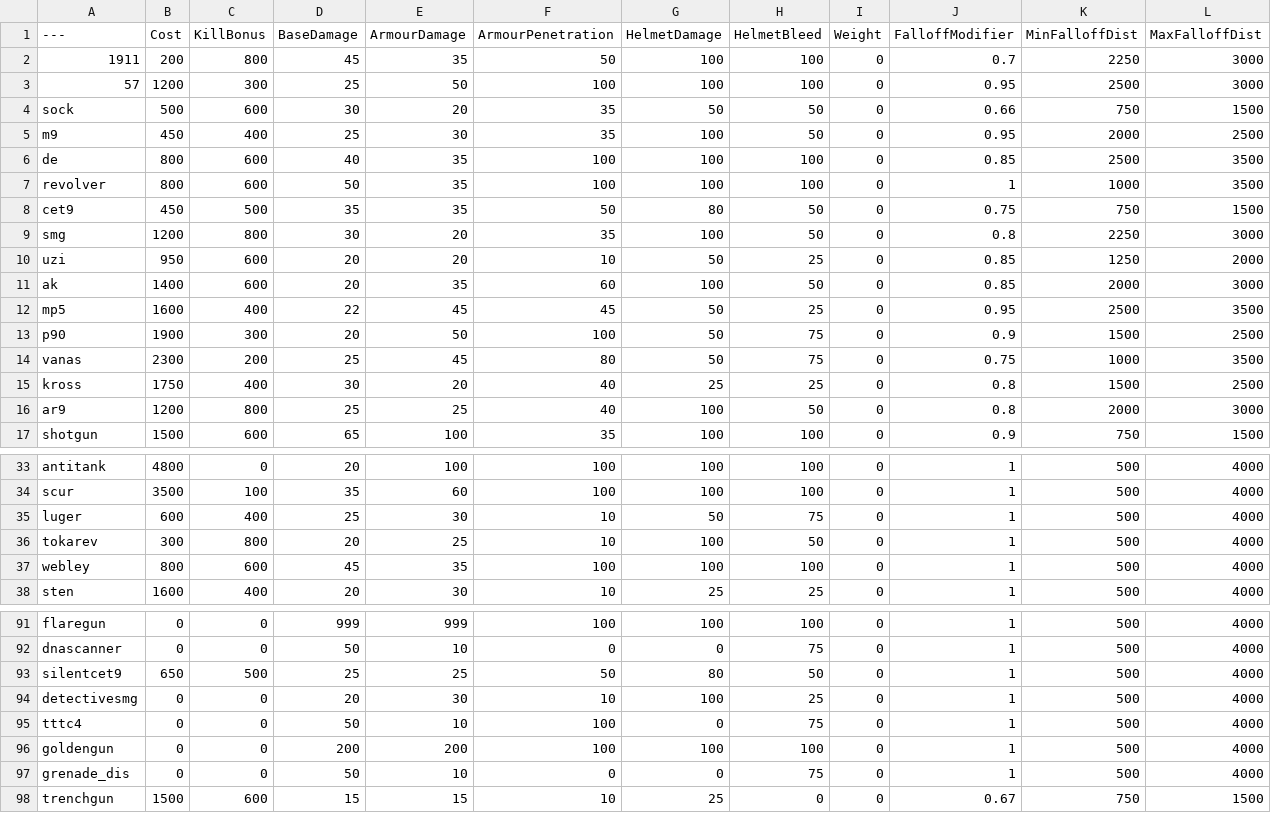
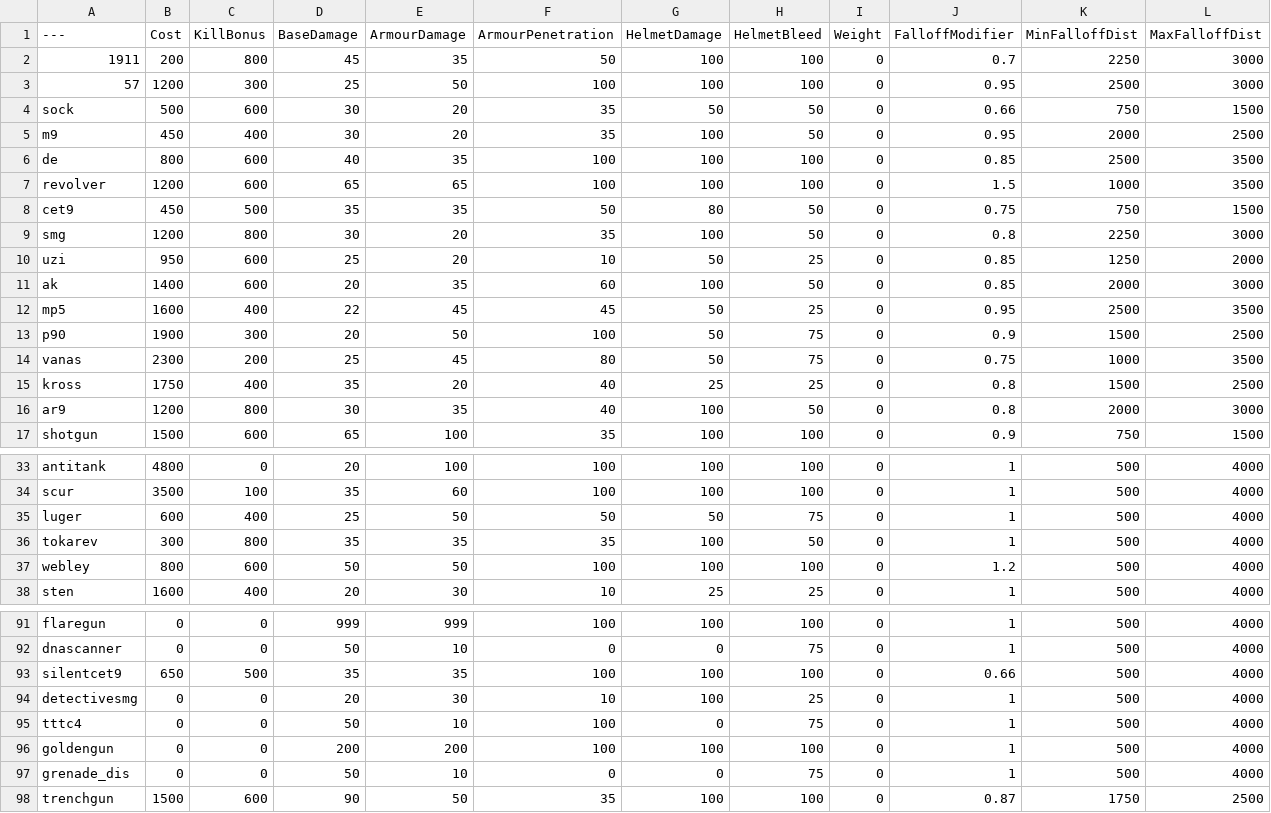
Before and after one commit to DiverEleven/BalancingTable, a CSV file: BalancingTable.csv, drawn as a sheet; only a part is shown, gaps mark what is left out; the diff covers the shown part only.

Commit message:
Update BalancingTable.csv

```diff
--- a/BalancingTable.csv
+++ b/BalancingTable.csv
@@ -4,8 +4,8 @@
 sock,500,600,30,20,35,50,50,0,0.66,750,1500
-m9,450,400,25,30,35,100,50,0,0.95,2000,2500
+m9,450,400,30,20,35,100,50,0,0.95,2000,2500
 de,800,600,40,35,100,100,100,0,0.85,2500,3500
-revolver,800,600,50,35,100,100,100,0,1,1000,3500
+revolver,1200,600,65,65,100,100,100,0,1.5,1000,3500
 cet9,450,500,35,35,50,80,50,0,0.75,750,1500
 smg,1200,800,30,20,35,100,50,0,0.8,2250,3000
-uzi,950,600,20,20,10,50,25,0,0.85,1250,2000
+uzi,950,600,25,20,10,50,25,0,0.85,1250,2000
 ak,1400,600,20,35,60,100,50,0,0.85,2000,3000
@@ -14,4 +14,4 @@ p90,1900,300,20,50,100,50,75,0,0.9,1500,2500
 vanas,2300,200,25,45,80,50,75,0,0.75,1000,3500
-kross,1750,400,30,20,40,25,25,0,0.8,1500,2500
-ar9,1200,800,25,25,40,100,50,0,0.8,2000,3000
+kross,1750,400,35,20,40,25,25,0,0.8,1500,2500
+ar9,1200,800,30,35,40,100,50,0,0.8,2000,3000
 shotgun,1500,600,65,100,35,100,100,0,0.9,750,1500
@@ -34,5 +34,5 @@ antitank,4800,0,20,100,100,100,100,0,1,500,4000
 scur,3500,100,35,60,100,100,100,0,1,500,4000
-luger,600,400,25,30,10,50,75,0,1,500,4000
-tokarev,300,800,20,25,10,100,50,0,1,500,4000
-webley,800,600,45,35,100,100,100,0,1,500,4000
+luger,600,400,25,50,50,50,75,0,1,500,4000
+tokarev,300,800,35,35,35,100,50,0,1,500,4000
+webley,800,600,50,50,100,100,100,0,1.2,500,4000
 sten,1600,400,20,30,10,25,25,0,1,500,4000
@@ -92,3 +92,3 @@ flaregun,0,0,999,999,100,100,100,0,1,500,4000
 dnascanner,0,0,50,10,0,0,75,0,1,500,4000
-silentcet9,650,500,25,25,50,80,50,0,1,500,4000
+silentcet9,650,500,35,35,100,100,100,0,0.66,500,4000
 detectivesmg,0,0,20,30,10,100,25,0,1,500,4000
@@ -97,2 +97,2 @@ goldengun,0,0,200,200,100,100,100,0,1,500,4000
 grenade_dis,0,0,50,10,0,0,75,0,1,500,4000
-trenchgun,1500,600,15,15,10,25,0,0,0.67,750,1500
+trenchgun,1500,600,90,50,35,100,100,0,0.87,1750,2500
```
Also changed, not shown: 8 edited cells elsewhere in this file.
